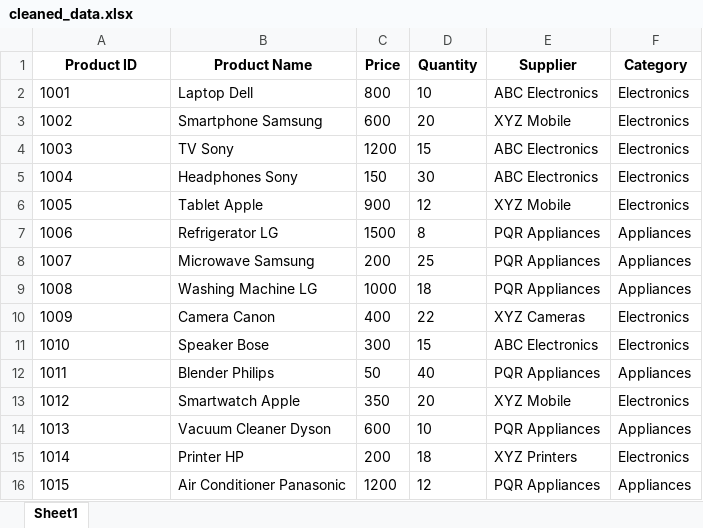
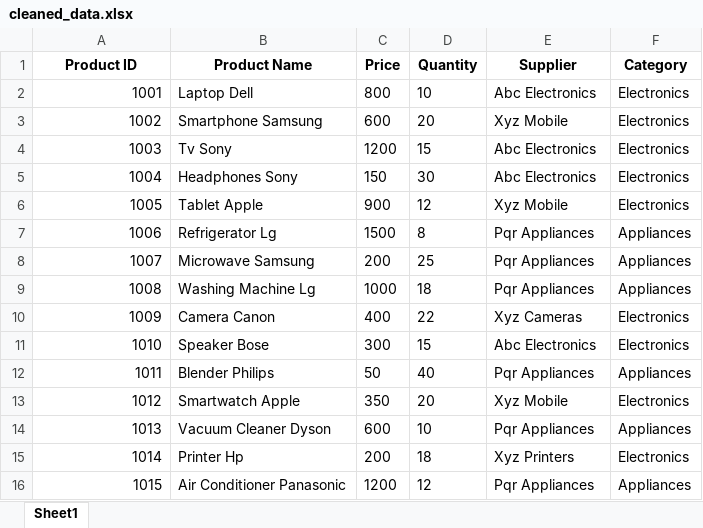
Before and after one commit to Loki0999/Assm2_1st_Business-Process-Support_BH00527_code, an Excel workbook: cleaned_data.xlsx, sheet Sheet1, drawn as a sheet; values as stored, in another font and other column widths than the file's, no borders; the diff names each change by its address in the sheet, - before the commit and + after, or states it on an @@ line.

```diff
--- a/cleaned_data.xlsx (sheet Sheet1)
+++ b/cleaned_data.xlsx (sheet Sheet1)
-A2:A16 alignment: left
+A2:A16 alignment: right
-E2 (Supplier): ABC Electronics
+E2 (Supplier): Abc Electronics
-E3 (Supplier): XYZ Mobile
+E3 (Supplier): Xyz Mobile
-B4 (Product Name): TV Sony
+B4 (Product Name): Tv Sony
-E4:E5 (Supplier): ABC Electronics
+E4:E5 (Supplier): Abc Electronics
-E6 (Supplier): XYZ Mobile
+E6 (Supplier): Xyz Mobile
-B7 (Product Name): Refrigerator LG
+B7 (Product Name): Refrigerator Lg
-E7:E9 (Supplier): PQR Appliances
+E7:E9 (Supplier): Pqr Appliances
-B9 (Product Name): Washing Machine LG
+B9 (Product Name): Washing Machine Lg
-E10 (Supplier): XYZ Cameras
+E10 (Supplier): Xyz Cameras
-E11 (Supplier): ABC Electronics
+E11 (Supplier): Abc Electronics
-E12 (Supplier): PQR Appliances
+E12 (Supplier): Pqr Appliances
-E13 (Supplier): XYZ Mobile
+E13 (Supplier): Xyz Mobile
-E14 (Supplier): PQR Appliances
+E14 (Supplier): Pqr Appliances
-B15 (Product Name): Printer HP
+B15 (Product Name): Printer Hp
-E15 (Supplier): XYZ Printers
+E15 (Supplier): Xyz Printers
-E16 (Supplier): PQR Appliances
+E16 (Supplier): Pqr Appliances
```
Also changed, not shown: data.xlsx, 1 other file.
